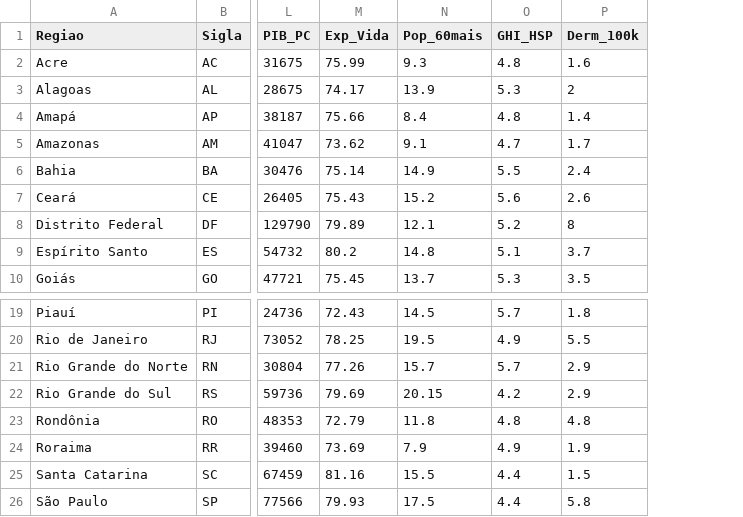
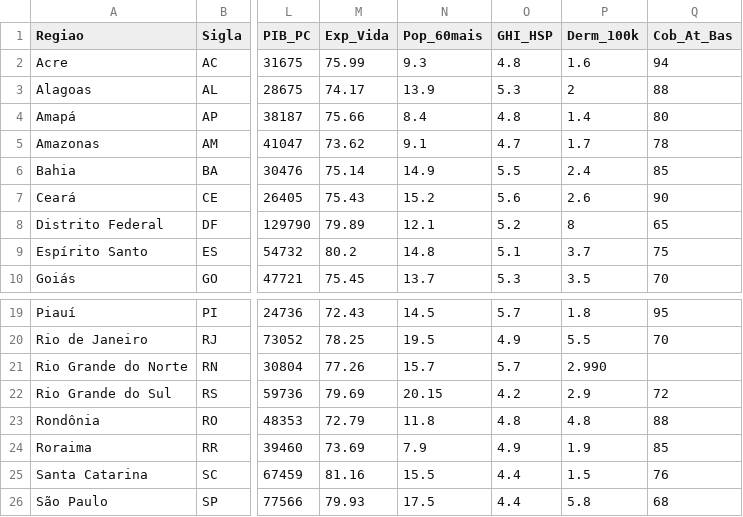
Before and after one commit to Sandrocamargo/data-science, a CSV file: datasets/dados-estados.csv, drawn as a sheet; only a part is shown, gaps mark what is left out; the diff names each change by its address in the sheet, - before the commit and + after, or states it on an @@ line.

Commit message:
dados estados

```diff
--- a/datasets/dados-estados.csv
+++ b/datasets/dados-estados.csv
+column Q (Cob_At_Bas), rows 2-10: 94 | 88 | 80 | 78 | 85 | 90 | 65 | 75 | 70; rows 19-26: 95 | 70 |  | 72 | 88 | 85 | 76 | 68
-P21 (Derm_100k): 2.9
+P21 (Derm_100k): 2.990
```
